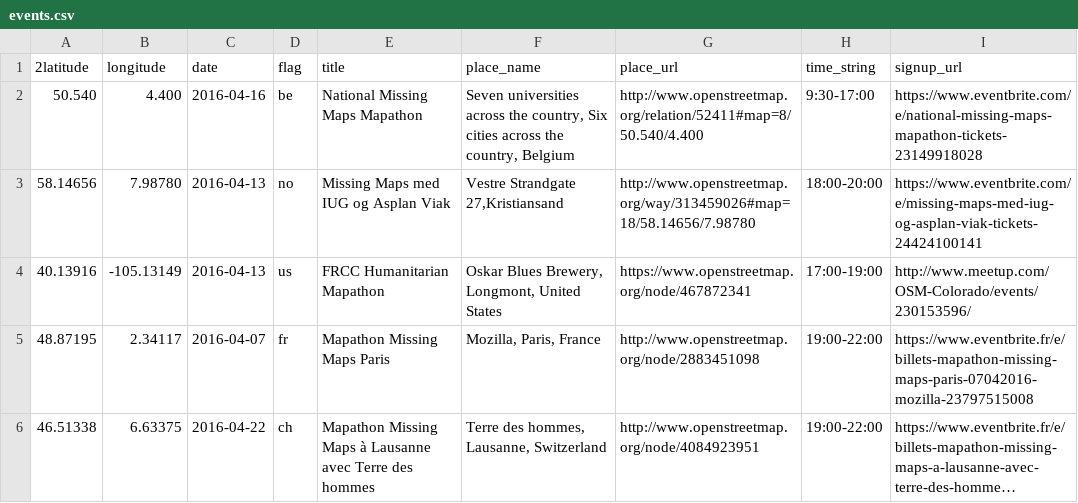
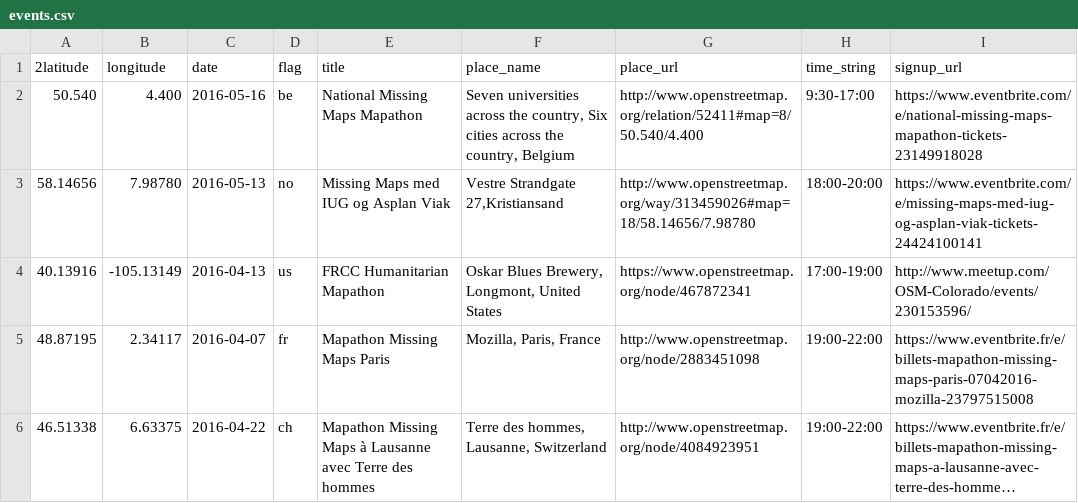
Before and after one commit to MissingMaps/partners, a CSV file: app/_data/partner1/events.csv, drawn as a sheet; long unchanged cells end in ….

Commit message:
Finishes off Events section

```diff
--- a/app/_data/partner1/events.csv
+++ b/app/_data/partner1/events.csv
@@ -1,4 +1,4 @@
 2latitude,longitude,date,flag,title,place_name,place_url,time_string,signup_url
-50.540,4.400,2016-04-16,be,National Missing Maps Mapathon,"Seven universities across the country, Six cities across the country, Belgium",http://www.openstreetmap.org/relation/52411#map=8/50.540/4.400,9:30-17:00,https://www.eventbrite.com/e/national-missing-maps-mapathon-tickets-23149918028
-58.14656,7.98780,2016-04-13,no,Missing Maps med IUG og Asplan Viak,"Vestre Strandgate 27,Kristiansand",http://www.openstreetmap.org/way/313459026#map=18/58.14656/7.98780,18:00-20:00,https://www.eventbrite.com/e/missing-maps-med-iug-og-asplan-viak-tickets-24424100141
+50.540,4.400,2016-05-16,be,National Missing Maps Mapathon,"Seven universities across the country, Six cities across the country, Belgium",http://www.openstreetmap.org/relation/52411#map=8/50.540/4.400,9:30-17:00,https://www.eventbrite.com/e/national-missing-maps-mapathon-tickets-23149918028
+58.14656,7.98780,2016-05-13,no,Missing Maps med IUG og Asplan Viak,"Vestre Strandgate 27,Kristiansand",http://www.openstreetmap.org/way/313459026#map=18/58.14656/7.98780,18:00-20:00,https://www.eventbrite.com/e/missing-maps-med-iug-og-asplan-viak-tickets-24424100141
 40.13916,-105.13149,2016-04-13,us,FRCC Humanitarian Mapathon,"Oskar Blues Brewery, Longmont, United States",https://www.openstreetmap.org/node/467872341,17:00-19:00,http://www.meetup.com/OSM-Colorado/events/230153596/
```
Also changed, not shown: 4 other files.
